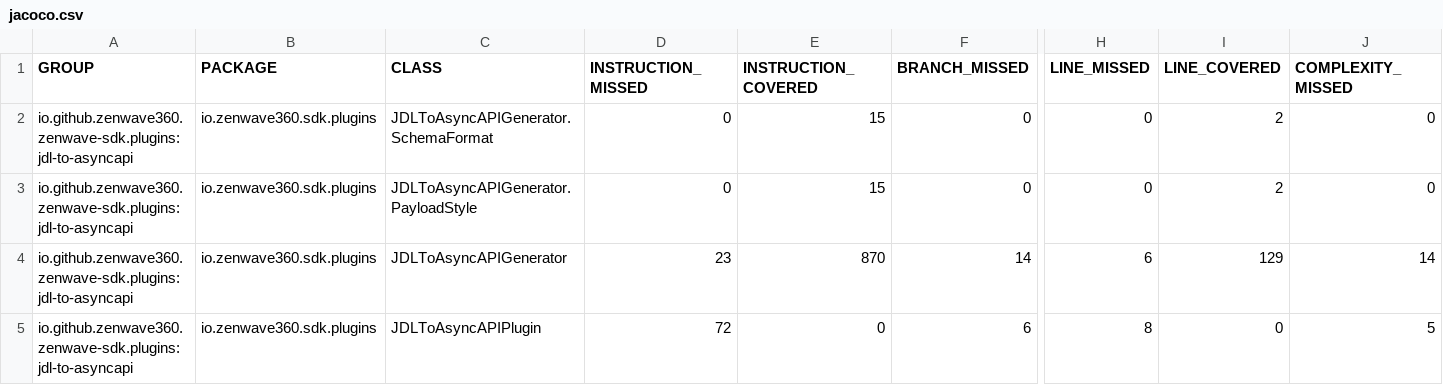
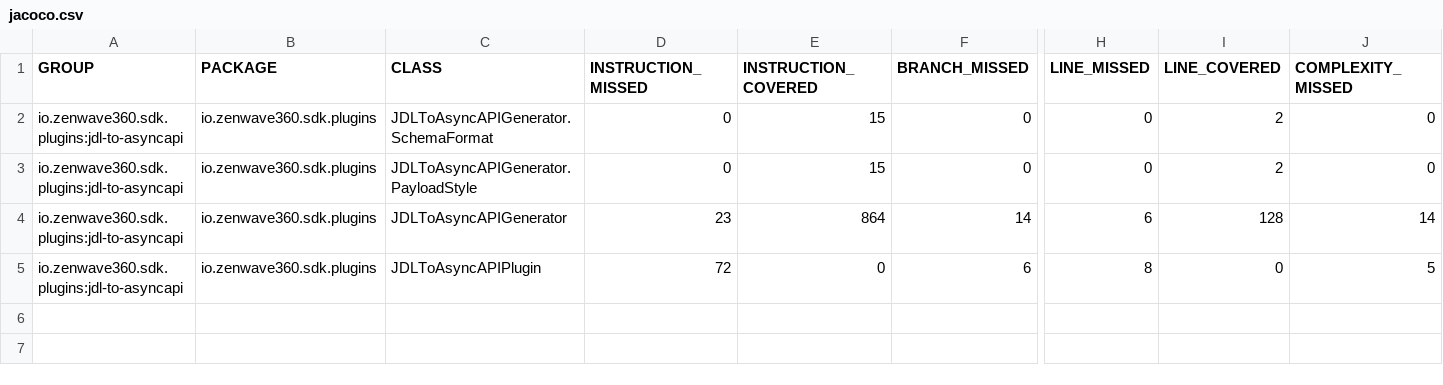
Before and after one commit to ZenWave360/zenwave-sdk, a CSV file: jacoco/plugins/jdl-to-asyncapi/target/site/jacoco/jacoco.csv, drawn as a sheet; only a part is shown, gaps mark what is left out; the diff names each change by its address in the sheet, - before the commit and + after, or states it on an @@ line.

```diff
--- a/jacoco/plugins/jdl-to-asyncapi/target/site/jacoco/jacoco.csv
+++ b/jacoco/plugins/jdl-to-asyncapi/target/site/jacoco/jacoco.csv
-A2:A5 (GROUP): io.github.zenwave360.zenwave-sdk.plugins:jdl-to-asyncapi
+A2:A5 (GROUP): io.zenwave360.sdk.plugins:jdl-to-asyncapi
-E4 (INSTRUCTION_COVERED): 870
+E4 (INSTRUCTION_COVERED): 864
-I4 (LINE_COVERED): 129
+I4 (LINE_COVERED): 128
```
Also changed, not shown: jacoco-report.csv, jacoco/plugins/asyncapi-spring-cloud-streams3/target/site/jacoco/jacoco.csv, 43 other files.
